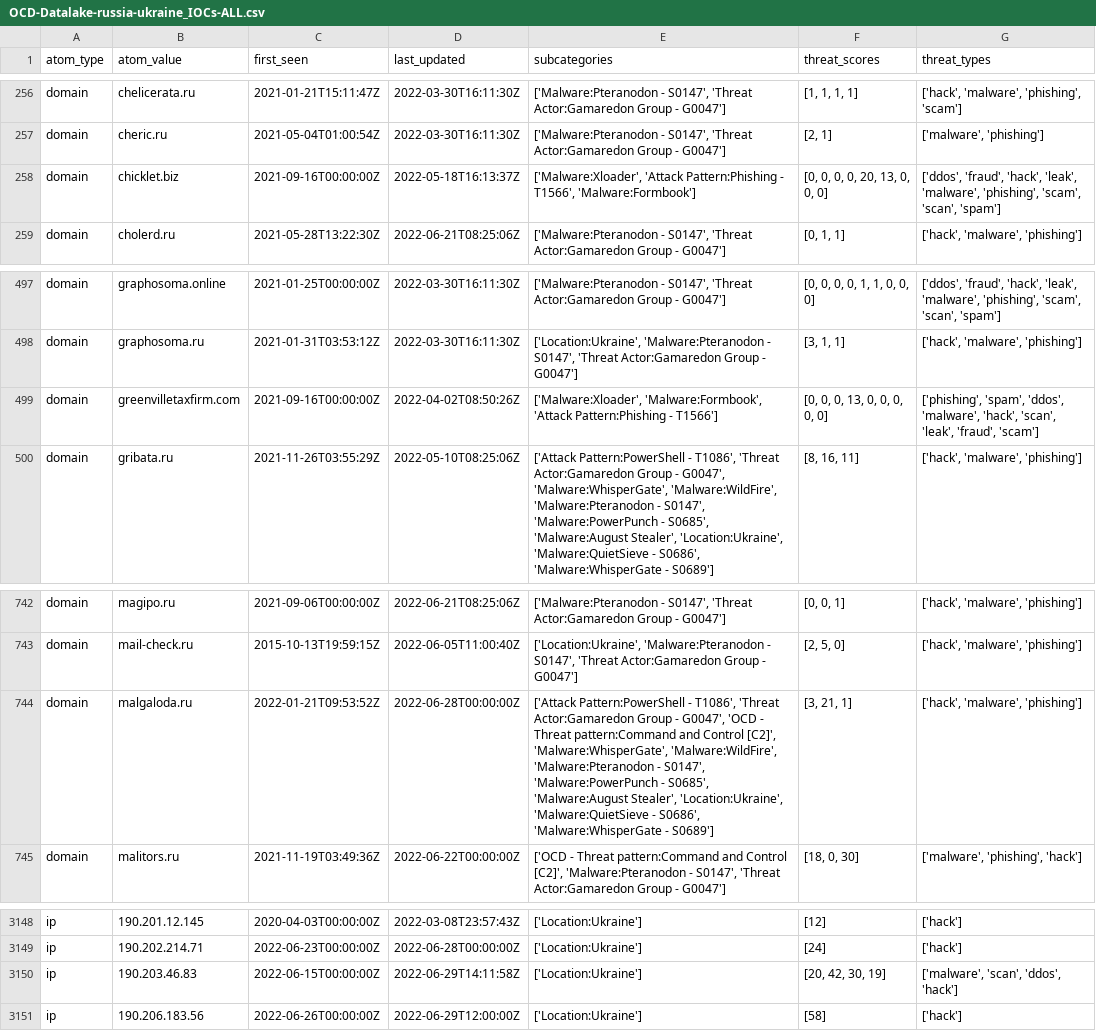
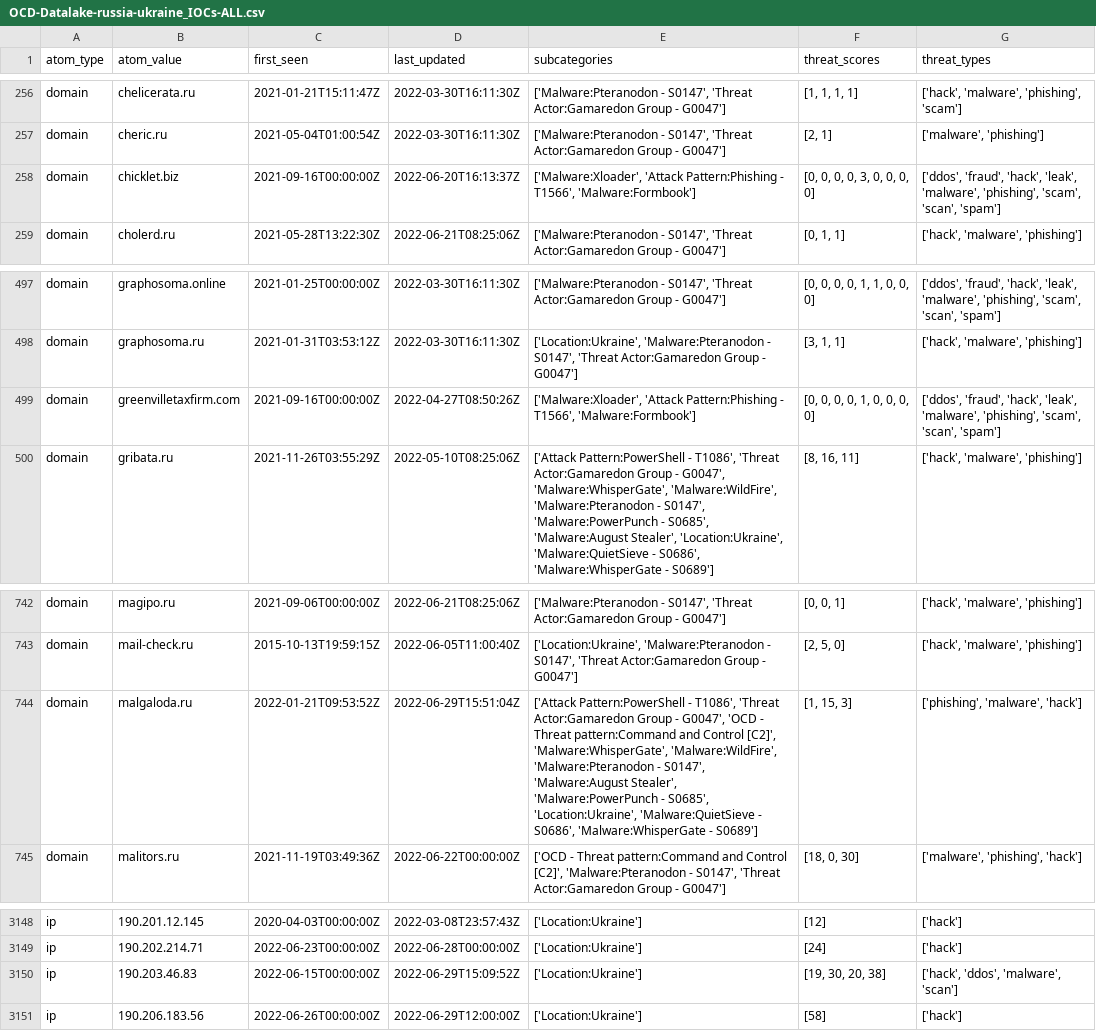
Before and after one commit to Orange-Cyberdefense/russia-ukraine_IOCs, a CSV file: OCD-Datalake-russia-ukraine_IOCs-ALL.csv, drawn as a sheet; only a part is shown, gaps mark what is left out.

Commit message:
Automatic iocs update 2022-06-29-17:56:08

```diff
--- a/OCD-Datalake-russia-ukraine_IOCs-ALL.csv
+++ b/OCD-Datalake-russia-ukraine_IOCs-ALL.csv
@@ -257,3 +257,3 @@ domain,chelicerata.ru,2021-01-21T15:11:47Z,2022-03-30T16:11:30Z,"['Malware:Ptera
 domain,cheric.ru,2021-05-04T01:00:54Z,2022-03-30T16:11:30Z,"['Malware:Pteranodon - S0147', 'Threat Actor:Gamaredon Group - G0047']","[2, 1]","['malware', 'phishing']"
-domain,chicklet.biz,2021-09-16T00:00:00Z,2022-05-18T16:13:37Z,"['Malware:Xloader', 'Attack Pattern:Phishing - T1566', 'Malware:Formbook']","[0, 0, 0, 0, 20, 13, 0, 0, 0]","['ddos', 'fraud', 'hack', 'leak', 'malware', 'phishing', 'scam', 'scan', 'spam']"
+domain,chicklet.biz,2021-09-16T00:00:00Z,2022-06-20T16:13:37Z,"['Malware:Xloader', 'Attack Pattern:Phishing - T1566', 'Malware:Formbook']","[0, 0, 0, 0, 3, 0, 0, 0, 0]","['ddos', 'fraud', 'hack', 'leak', 'malware', 'phishing', 'scam', 'scan', 'spam']"
 domain,cholerd.ru,2021-05-28T13:22:30Z,2022-06-21T08:25:06Z,"['Malware:Pteranodon - S0147', 'Threat Actor:Gamaredon Group - G0047']","[0, 1, 1]","['hack', 'malware', 'phishing']"
@@ -498,3 +498,3 @@ domain,graphosoma.online,2021-01-25T00:00:00Z,2022-03-30T16:11:30Z,"['Malware:Pt
 domain,graphosoma.ru,2021-01-31T03:53:12Z,2022-03-30T16:11:30Z,"['Location:Ukraine', 'Malware:Pteranodon - S0147', 'Threat Actor:Gamaredon Group - G0047']","[3, 1, 1]","['hack', 'malware', 'phishing']"
-domain,greenvilletaxfirm.com,2021-09-16T00:00:00Z,2022-04-02T08:50:26Z,"['Malware:Xloader', 'Malware:Formbook', 'Attack Pattern:Phishing - T1566']","[0, 0, 0, 13, 0, 0, 0, 0, 0]","['phishing', 'spam', 'ddos', 'malware', 'hack', 'scan', 'leak', 'fraud', 'scam']"
+domain,greenvilletaxfirm.com,2021-09-16T00:00:00Z,2022-04-27T08:50:26Z,"['Malware:Xloader', 'Attack Pattern:Phishing - T1566', 'Malware:Formbook']","[0, 0, 0, 0, 1, 0, 0, 0, 0]","['ddos', 'fraud', 'hack', 'leak', 'malware', 'phishing', 'scam', 'scan', 'spam']"
 domain,gribata.ru,2021-11-26T03:55:29Z,2022-05-10T08:25:06Z,"['Attack Pattern:PowerShell - T1086', 'Threat Actor:Gamaredon Group - G0047', 'Malware:WhisperGate', 'Malware:WildFire', 'Malware:Pteranodon - S0147', 'Malware:PowerPunch - S0685', 'Malware:August Stealer', 'Location:Ukraine', 'Malware:QuietSieve - S0686', 'Malware:WhisperGate - S0689']","[8, 16, 11]","['hack', 'malware', 'phishing']"
@@ -743,3 +743,3 @@ domain,magipo.ru,2021-09-06T00:00:00Z,2022-06-21T08:25:06Z,"['Malware:Pteranodon
 domain,mail-check.ru,2015-10-13T19:59:15Z,2022-06-05T11:00:40Z,"['Location:Ukraine', 'Malware:Pteranodon - S0147', 'Threat Actor:Gamaredon Group - G0047']","[2, 5, 0]","['hack', 'malware', 'phishing']"
-domain,malgaloda.ru,2022-01-21T09:53:52Z,2022-06-28T00:00:00Z,"['Attack Pattern:PowerShell - T1086', 'Threat Actor:Gamaredon Group - G0047', 'OCD - Threat pattern:Command and Control [C2]', 'Malware:WhisperGate', 'Malware:WildFire', 'Malware:Pteranodon - S0147', 'Malware:PowerPunch - S0685', 'Malware:August Stealer', 'Location:Ukraine', 'Malware:QuietSieve - S0686', 'Malware:WhisperGate - S0689']","[3, 21, 1]","['hack', 'malware', 'phishing']"
+domain,malgaloda.ru,2022-01-21T09:53:52Z,2022-06-29T15:51:04Z,"['Attack Pattern:PowerShell - T1086', 'Threat Actor:Gamaredon Group - G0047', 'OCD - Threat pattern:Command and Control [C2]', 'Malware:WhisperGate', 'Malware:WildFire', 'Malware:Pteranodon - S0147', 'Malware:August Stealer', 'Malware:PowerPunch - S0685', 'Location:Ukraine', 'Malware:QuietSieve - S0686', 'Malware:WhisperGate - S0689']","[1, 15, 3]","['phishing', 'malware', 'hack']"
 domain,malitors.ru,2021-11-19T03:49:36Z,2022-06-22T00:00:00Z,"['OCD - Threat pattern:Command and Control [C2]', 'Malware:Pteranodon - S0147', 'Threat Actor:Gamaredon Group - G0047']","[18, 0, 30]","['malware', 'phishing', 'hack']"
@@ -3149,3 +3149,3 @@ ip,190.201.12.145,2020-04-03T00:00:00Z,2022-03-08T23:57:43Z,['Location:Ukraine']
 ip,190.202.214.71,2022-06-23T00:00:00Z,2022-06-28T00:00:00Z,['Location:Ukraine'],[24],['hack']
-ip,190.203.46.83,2022-06-15T00:00:00Z,2022-06-29T14:11:58Z,['Location:Ukraine'],"[20, 42, 30, 19]","['malware', 'scan', 'ddos', 'hack']"
+ip,190.203.46.83,2022-06-15T00:00:00Z,2022-06-29T15:09:52Z,['Location:Ukraine'],"[19, 30, 20, 38]","['hack', 'ddos', 'malware', 'scan']"
 ip,190.206.183.56,2022-06-26T00:00:00Z,2022-06-29T12:00:00Z,['Location:Ukraine'],[58],['hack']
```
